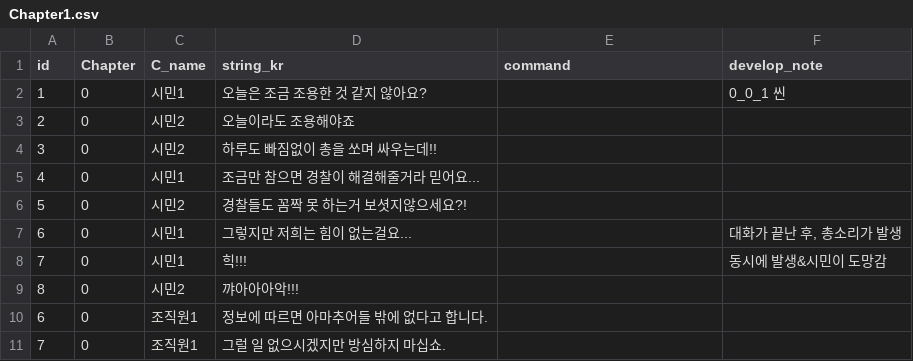
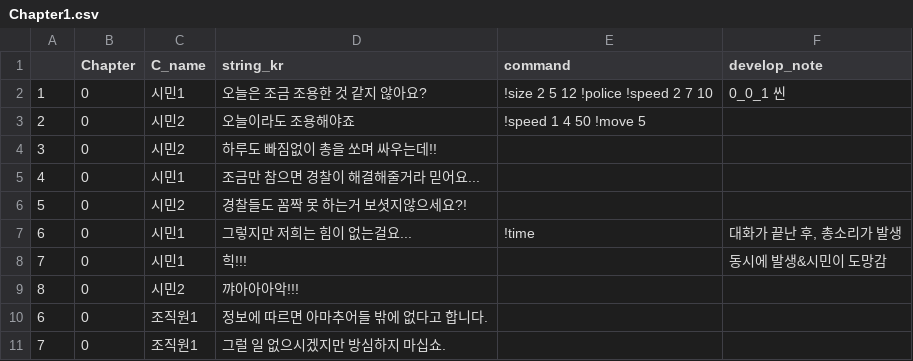
Before and after one commit to heyhobeach/ChasingFox-Dream-ver.2, a CSV file: Assets/Resources/FindTest/KOR/Chapter1/Chapter1.csv, drawn as a sheet; only a part is shown.

```diff
--- a/Assets/Resources/FindTest/KOR/Chapter1/Chapter1.csv
+++ b/Assets/Resources/FindTest/KOR/Chapter1/Chapter1.csv
@@ -1,4 +1,4 @@
-id,Chapter,C_name,string_kr,command,develop_note
-1,0,시민1,오늘은 조금 조용한 것 같지 않아요?,,0_0_1 씬
-2,0,시민2,오늘이라도 조용해야죠,,
+,Chapter,C_name,string_kr,command,develop_note
+1,0,시민1,오늘은 조금 조용한 것 같지 않아요?,!size 2 5 12 !police !speed 2 7 10,0_0_1 씬
+2,0,시민2,오늘이라도 조용해야죠,!speed 1 4 50 !move 5,
 3,0,시민2,하루도 빠짐없이 총을 쏘며 싸우는데!!,,
@@ -6,3 +6,3 @@ id,Chapter,C_name,string_kr,command,develop_note
 5,0,시민2,경찰들도 꼼짝 못 하는거 보셧지않으세요?!,,
-6,0,시민1,그렇지만 저희는 힘이 없는걸요...,,"대화가 끝난 후, 총소리가 발생"
+6,0,시민1,그렇지만 저희는 힘이 없는걸요...,!time,"대화가 끝난 후, 총소리가 발생"
 7,0,시민1,힉!!!,,동시에 발생&시민이 도망감
```
Also changed, not shown: 4 other files.
